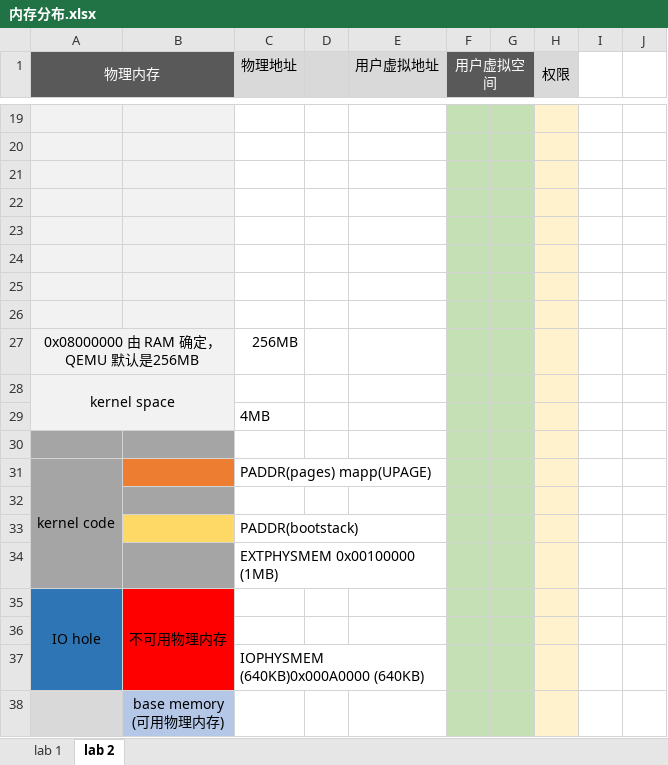
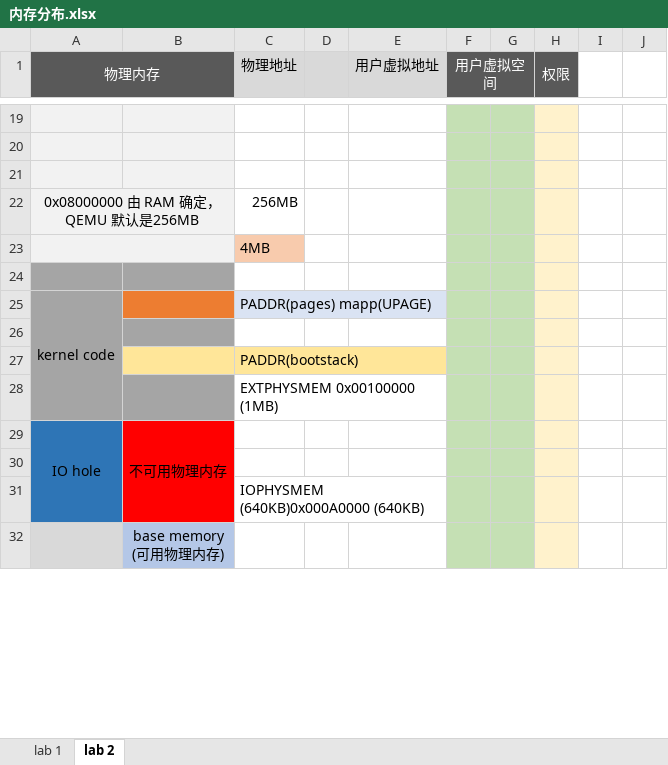
Before and after one commit to libinyl/6828, an Excel workbook: files/内存分布.xlsx, sheet lab 2, drawn as a sheet; only a part is shown, gaps mark what is left out; values as stored, in another font and other column widths than the file's, no borders; charts and pictures not drawn; removed rows and columns are numbered as before the commit, all else as after; the diff covers the shown part only; the diff names each change by its address in the sheet, - before the commit and + after, or states it on an @@ line.

```diff
--- a/files/内存分布.xlsx (sheet lab 2)
+++ b/files/内存分布.xlsx (sheet lab 2)
@@ H1 fill: #D9D9D9 → #595959, text colour: black → #FFFFFF @@
-row 22: (empty)
-row 23: (empty)
-row 24: (empty)
-row 25: (empty)
-row 26: (empty)
-row 28: kernel space
+A23:B23 merged
-C23 fill: none
+C23 fill: #F8CBAD
-C25 fill: none
+C25 fill: #DAE3F3
-B27 fill: #FFD966
+B27 fill: #FFE699
-C27 fill: none
+C27 fill: #FFE699
```
Also changed, not shown: 111 added rows, 1 edited cell, cell formats and merged cells elsewhere in this sheet, charts or pictures, 4 other files.
